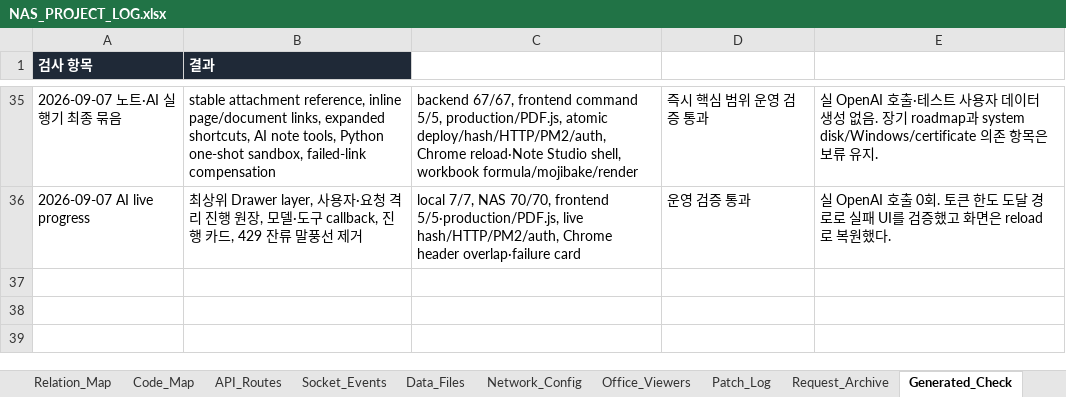
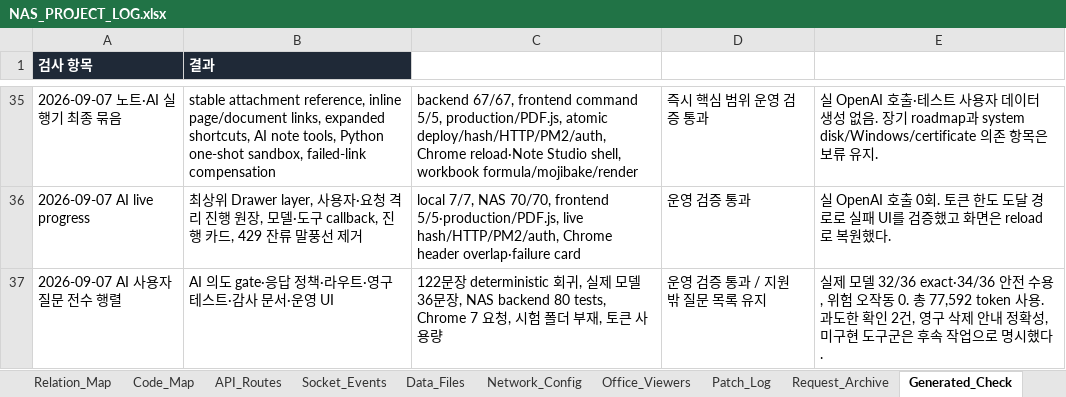
Before and after one commit to CLim020924/NAS_dev, an Excel workbook: docs/NAS_PROJECT_LOG.xlsx, sheet Generated_Check, drawn as a sheet; only a part is shown, gaps mark what is left out; values as stored, in another font and other column widths than the file's, no borders; the diff names each change by its address in the sheet, - before the commit and + after, or states it on an @@ line.

```diff
--- a/docs/NAS_PROJECT_LOG.xlsx (sheet Generated_Check)
+++ b/docs/NAS_PROJECT_LOG.xlsx (sheet Generated_Check)
+row 37: 2026-09-07 AI 사용자 질문 전수 행렬 | AI 의도 gate·응답 정책·라우트·영구 테스트·감사 문서·운영 UI | 122문장 deterministic 회귀, 실제 모델 36문장, NAS backend 80 tests, Chrome 7 요청, 시험 폴더 부재, 토큰 사용량 | 운영 검증 통과 / 지원 밖 질문 목록 유지 | 실제 모델 32/36 exact·34/36 안전 수용, 위험 오작동 0. 총 77,592 token 사용. 과도한 확인 2건, 영구 삭제 안내 정확성, 미구현 도구군은 후속 작업으로 명시했다.
```
Also changed, not shown: sheet Patch_Log, sheet Feature_Index, sheet Relation_Map, sheet Do_Not_Break, sheet Code_Map, sheet Request_Archive, 2 other files.
